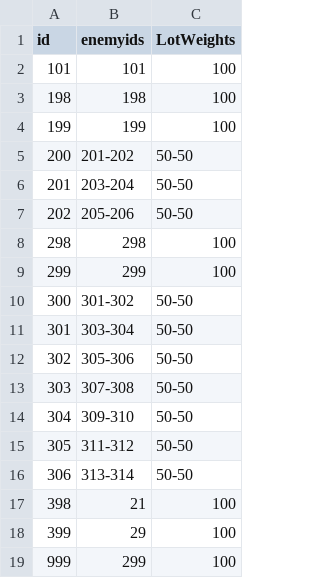
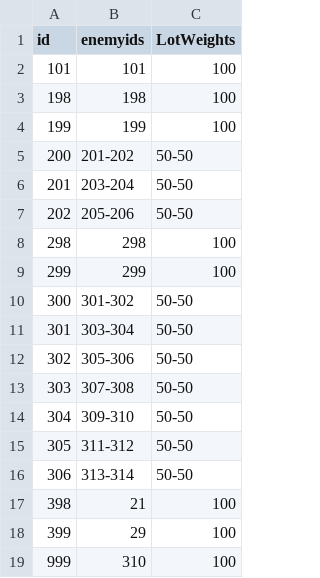
Before and after one commit to yamashita8655/STSLike, a CSV file: Assets/Resources/Csv/enemylottable.csv, drawn as a sheet.

```diff
--- a/Assets/Resources/Csv/enemylottable.csv
+++ b/Assets/Resources/Csv/enemylottable.csv
@@ -18,2 +18,2 @@ id,enemyids,LotWeights
 399,29,100
-999,299,100
+999,310,100
```
Also changed, not shown: 3 other files.
